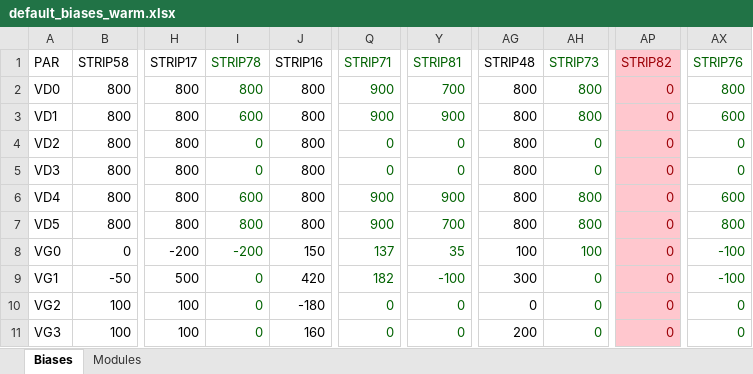
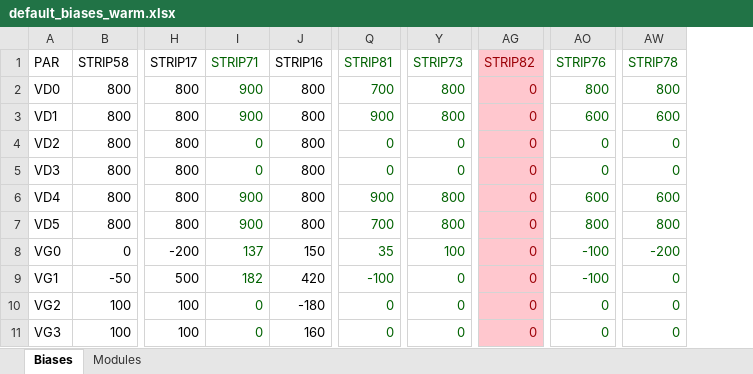
Before and after one commit to lspestrip/striptease, an Excel workbook: data/default_biases_warm.xlsx, sheet Biases, drawn as a sheet; only a part is shown, gaps mark what is left out; values as stored, in another font and other column widths than the file's, no borders; removed rows and columns are numbered as before the commit, all else as after; the diff covers the shown part only; the diff names each change by its address in the sheet, - before the commit and + after, or states it on an @@ line.

Commit message:
fixed W-band pol position in table

```diff
--- a/data/default_biases_warm.xlsx (sheet Biases)
+++ b/data/default_biases_warm.xlsx (sheet Biases)
-column AG (STRIP48), rows 2-11: 800 | 800 | 800 | 800 | 800 | 800 | 100 | 300 | 0 | 200
-I1: STRIP78
+I1: STRIP71
-Q1: STRIP71
+Q1: STRIP81
-Y1: STRIP81
+Y1: STRIP73
-AG1: STRIP73
+AG1: STRIP82
@@ AG1:AG11 fill: none → #FFC7CE, text colour: #006100 → #9C0006 @@
-AO1: STRIP82
+AO1: STRIP76
@@ AO1:AO11 fill: #FFC7CE → none, text colour: #9C0006 → #006100 @@
-AW1: STRIP76
+AW1: STRIP78
-I2 (STRIP71): 800
+I2 (STRIP71): 900
-Q2 (STRIP81): 900
+Q2 (STRIP81): 700
-Y2 (STRIP73): 700
+Y2 (STRIP73): 800
-AG2:AG3 (STRIP82): 800
+AG2:AG3 (STRIP82): 0
-AO2 (STRIP76): 0
+AO2 (STRIP76): 800
-I3 (STRIP71): 600
+I3 (STRIP71): 900
-Y3 (STRIP73): 900
+Y3 (STRIP73): 800
-AO3 (STRIP76): 0
+AO3 (STRIP76): 600
-I6 (STRIP71): 600
+I6 (STRIP71): 900
-Y6 (STRIP73): 900
+Y6 (STRIP73): 800
-AG6:AG7 (STRIP82): 800
+AG6:AG7 (STRIP82): 0
-AO6 (STRIP76): 0
+AO6 (STRIP76): 600
-I7 (STRIP71): 800
+I7 (STRIP71): 900
-Q7 (STRIP81): 900
+Q7 (STRIP81): 700
-Y7 (STRIP73): 700
+Y7 (STRIP73): 800
-AO7 (STRIP76): 0
+AO7 (STRIP76): 800
-I8 (STRIP71): -200
+I8 (STRIP71): 137
-Q8 (STRIP81): 137
+Q8 (STRIP81): 35
-Y8 (STRIP73): 35
+Y8 (STRIP73): 100
-AG8 (STRIP82): 100
+AG8 (STRIP82): 0
-AO8:AO9 (STRIP76): 0
+AO8:AO9 (STRIP76): -100
-AW8 (STRIP78): -100
+AW8 (STRIP78): -200
-I9 (STRIP71): 0
+I9 (STRIP71): 182
-Q9 (STRIP81): 182
+Q9 (STRIP81): -100
-Y9 (STRIP73): -100
+Y9 (STRIP73): 0
-AW9 (STRIP78): -100
+AW9 (STRIP78): 0
```
Also changed, not shown: 47 edited cells and cell formats elsewhere in this sheet, sheet Modules.
